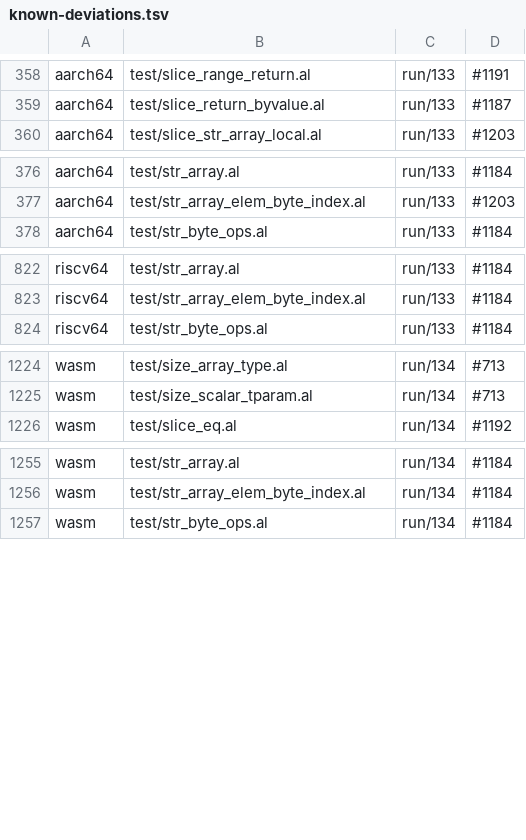
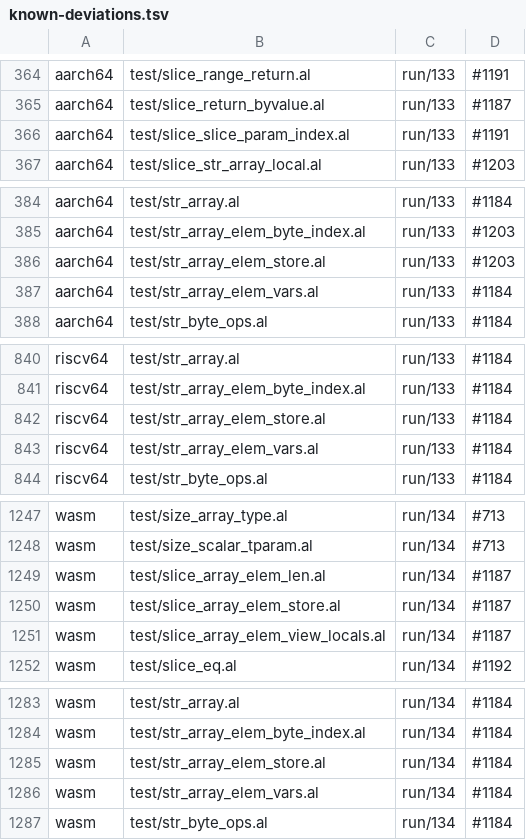
Before and after one commit to alatyr-programming-language/compiler, a TSV file: scripts/known-deviations.tsv, drawn as a sheet; only a part is shown, gaps mark what is left out; the diff covers the shown part only; the diff names each change by its address in the sheet, - before the commit and + after, or states it on an @@ line.

Commit message:
test(deviations): the twins' stubs on the #1181 fixtures (#1184, #1187, #1191, #1194, #1203, #1205)
aarch64, riscv64 and wasm trap (133/134) on the ten new #1181 fixtures at
their fail-loud stubs. Each row names the open issue of the stub that
fires first, the same issue main's existing rows give that stub:

- `unsupported expr Slice` -> #1191 (aarch64, riscv64: slice_array_elem_len,
  slice_array_elem_store, slice_slice_param_index,
  reject_slice_wide_array_elem, reject_view_field_array_len)
- `unsupported expr StrLit` -> #1184 (str_array_elem_vars on all three;
  str_array_elem_store on riscv64 and wasm)
- `str enum payload (deferred)` -> #1203 (aarch64 str_array_elem_store)
- wasm `unsupported bitcast` -> #1205 (reject_slice_wide_param_elem)
- wasm `unsupported index` -> #1194 (reject_slice_wide_array_elem)
- `unsupported field access` -> #1187 (every other row)

The x86_64-only refusals of the reject_* fixtures are not made by the
twins, which trap first. Rows from fixture_expect.sh --list unlisted over
a native walk of the fix commit on omen; the issue of each row from
scripts/xbackend_diff.sh --sites with this head's compiler over a
manifest cut down to the 30 rows.

```diff
--- a/scripts/known-deviations.tsv
+++ b/scripts/known-deviations.tsv
+row 366: aarch64 | test/slice_slice_param_index.al | run/133 | #1191
+row 386: aarch64 | test/str_array_elem_store.al | run/133 | #1203
+row 387: aarch64 | test/str_array_elem_vars.al | run/133 | #1184
+row 842: riscv64 | test/str_array_elem_store.al | run/133 | #1184
+row 843: riscv64 | test/str_array_elem_vars.al | run/133 | #1184
+row 1249: wasm | test/slice_array_elem_len.al | run/134 | #1187
+row 1250: wasm | test/slice_array_elem_store.al | run/134 | #1187
+row 1251: wasm | test/slice_array_elem_view_locals.al | run/134 | #1187
+row 1285: wasm | test/str_array_elem_store.al | run/134 | #1184
+row 1286: wasm | test/str_array_elem_vars.al | run/134 | #1184
```
Also changed, not shown: 20 added rows elsewhere in this file.
